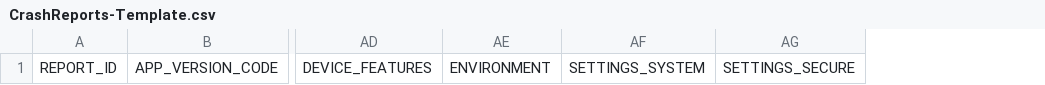
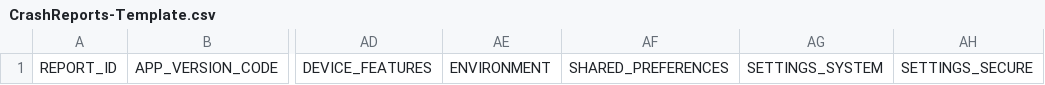
Before and after one commit to ACMEAtronOmatic/acra, a CSV file: doc/CrashReports-Template.csv, drawn as a sheet; only a part is shown, gaps mark what is left out; the diff names each change by its address in the sheet, - before the commit and + after, or states it on an @@ line.

Commit message:
New: Added a SHARED_PREFERENCES field containing K/V pairs of the application default shared preferences + sharedPreferences provided by developer with @ReportsCrashes(additionalSharedPreferences={"my.own.prefs","a.second.prefs"})
git-svn-id: http://acra.googlecode.com/svn/trunk/acra@577 8844f115-f6c1-79da-096e-1e6bcc7590e6

```diff
--- a/doc/CrashReports-Template.csv
+++ b/doc/CrashReports-Template.csv
+column AF, row 1: SHARED_PREFERENCES
```
Also changed, not shown: 5 other files.
